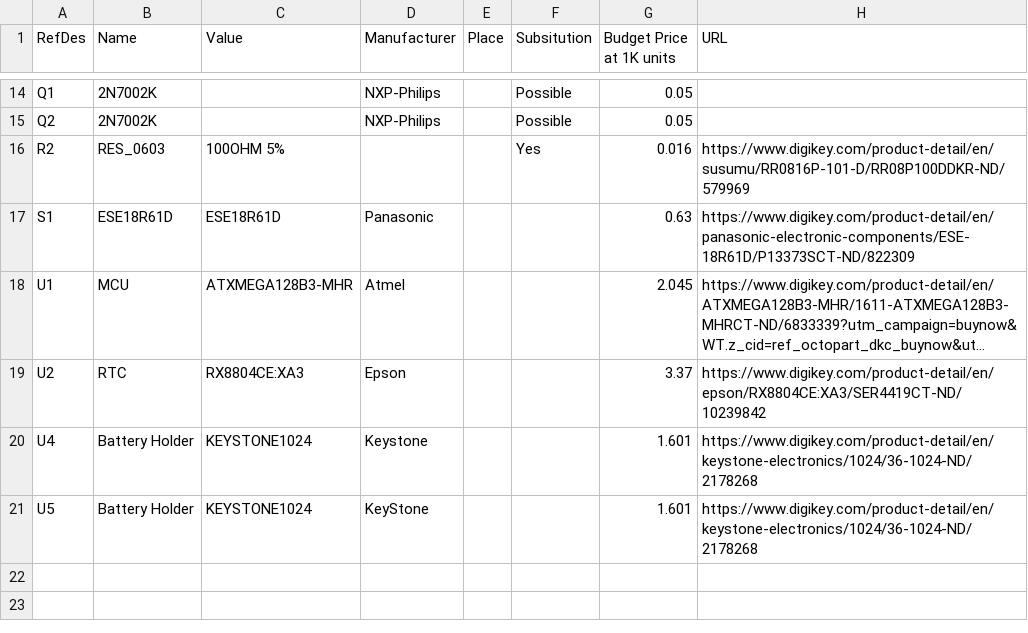
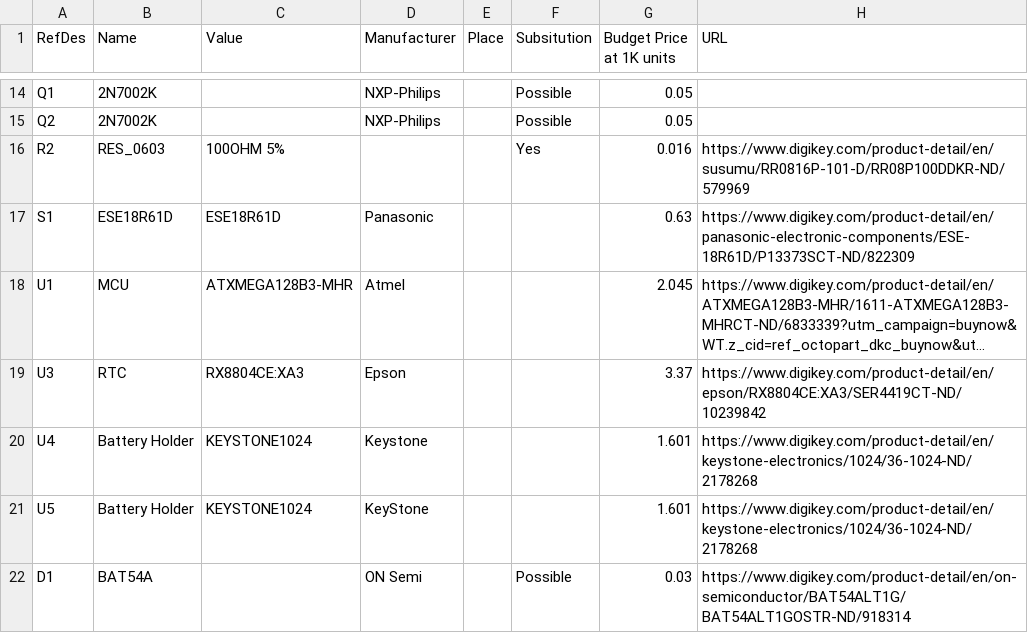
Before and after one commit to bigjosh/TSL, a CSV file: hardware/BOM.csv, drawn as a sheet; only a part is shown, gaps mark what is left out; long unchanged cells end in …; the diff names each change by its address in the sheet, - before the commit and + after, or states it on an @@ line.

Commit message:
Update BOM.csv

```diff
--- a/hardware/BOM.csv
+++ b/hardware/BOM.csv
-A19 (RefDes): U2
+A19 (RefDes): U3
+row 22: D1 | BAT54A |  | ON Semi |  | Possible | 0.03 | https://www.digikey.com/product-detail/en/on-semiconductor/BAT54ALT1G/BAT54ALT1GOSTR-ND/918314
```
